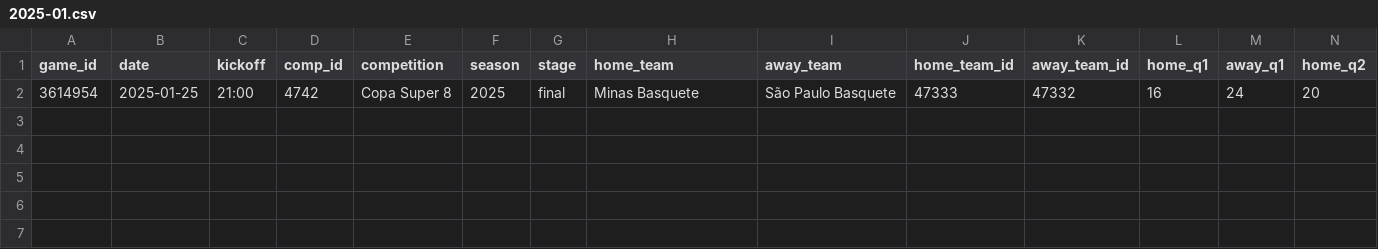
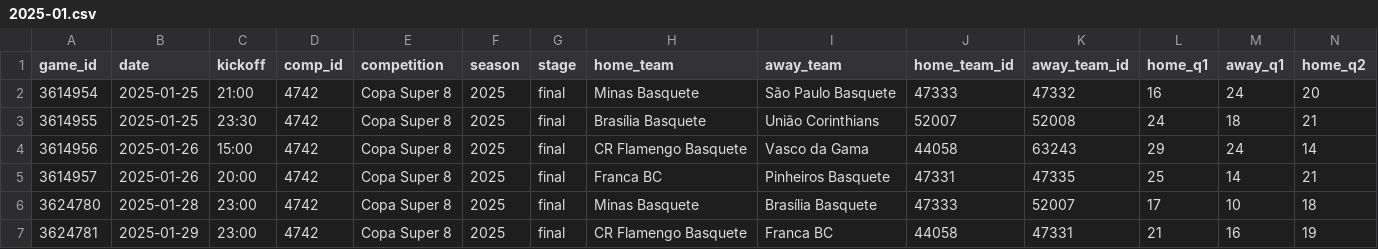
Before and after one commit to David9930/basketball-Quarter-System, a CSV file: data/games/2025-01.csv, drawn as a sheet; only a part is shown; rows hold the shown columns only; the diff names each change by its address in the sheet, - before the commit and + after, or states it on an @@ line.

```diff
--- a/data/games/2025-01.csv
+++ b/data/games/2025-01.csv
+row 3: 3614955 | 2025-01-25 | 23:30 | 4742 | Copa Super 8 | 2025 | final | Brasília Basquete | União Corinthians | 52007 | 52008 | 24 | 18 | 21
+row 4: 3614956 | 2025-01-26 | 15:00 | 4742 | Copa Super 8 | 2025 | final | CR Flamengo Basquete | Vasco da Gama | 44058 | 63243 | 29 | 24 | 14
+row 5: 3614957 | 2025-01-26 | 20:00 | 4742 | Copa Super 8 | 2025 | final | Franca BC | Pinheiros Basquete | 47331 | 47335 | 25 | 14 | 21
+row 6: 3624780 | 2025-01-28 | 23:00 | 4742 | Copa Super 8 | 2025 | final | Minas Basquete | Brasília Basquete | 47333 | 52007 | 17 | 10 | 18
+row 7: 3624781 | 2025-01-29 | 23:00 | 4742 | Copa Super 8 | 2025 | final | CR Flamengo Basquete | Franca BC | 44058 | 47331 | 21 | 16 | 19
```
Also changed, not shown: data/exceptions.csv, data/games/2025-06.csv, 32 other files.
